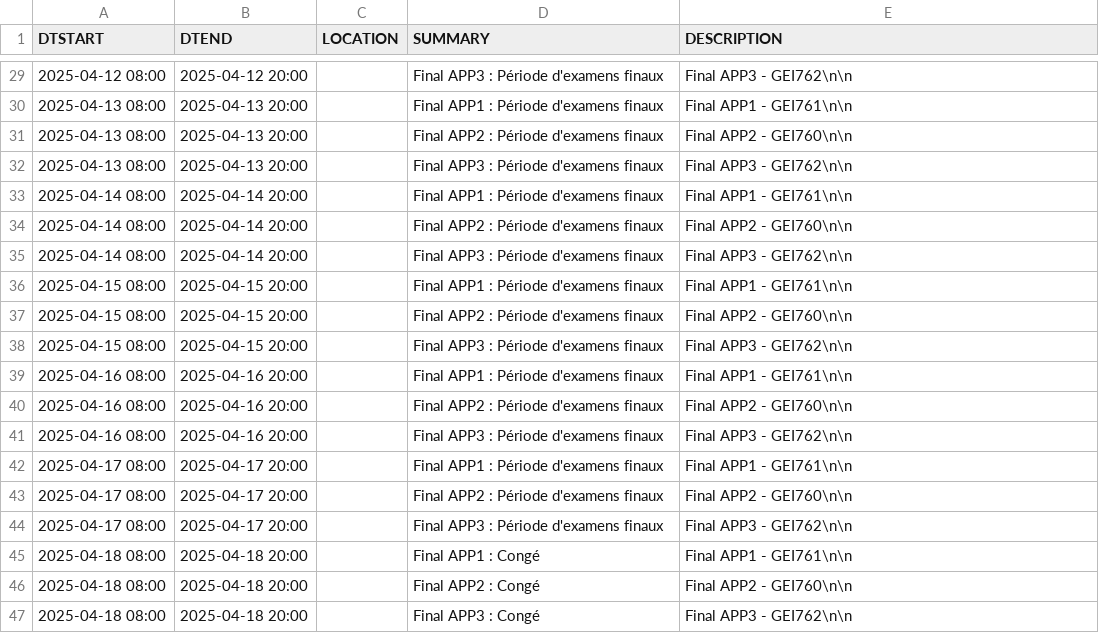
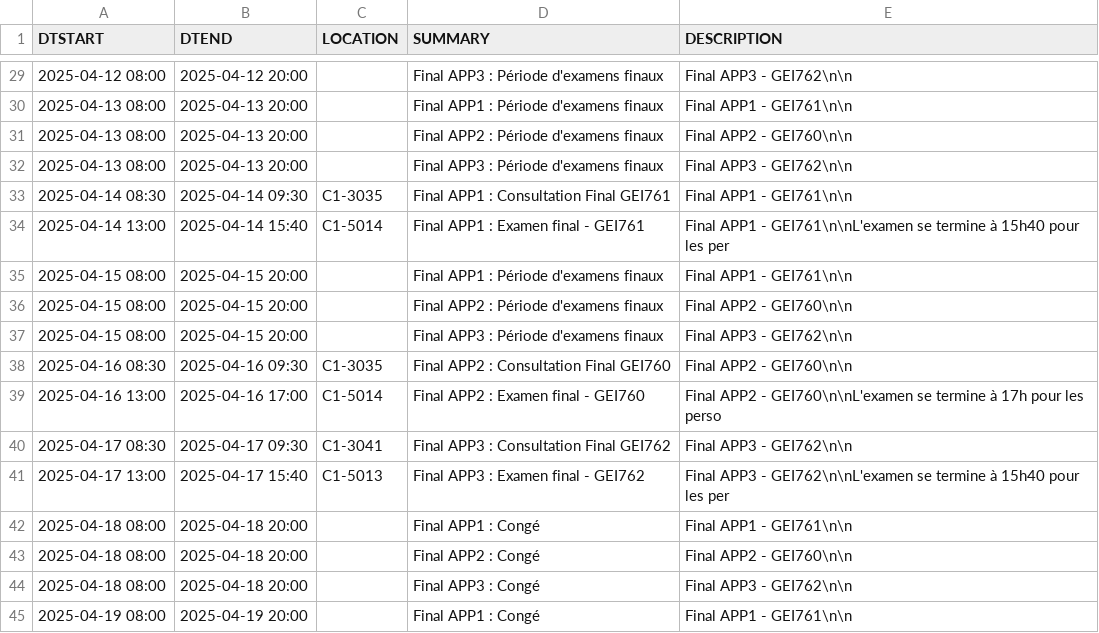
Before and after one commit to mdaoustUdeS/gegi-horarius, a CSV file: data/cal.csv, drawn as a sheet; only a part is shown, gaps mark what is left out; the shorter side is filled out with more unchanged rows.

```diff
--- a/data/cal.csv
+++ b/data/cal.csv
@@ -32,5 +32,4 @@ DTSTART,DTEND,LOCATION,SUMMARY,DESCRIPTION
 2025-04-13 08:00,2025-04-13 20:00,"","Final APP3 : Période d'examens finaux","Final APP3 - GEI762\n\n"
-2025-04-14 08:00,2025-04-14 20:00,"","Final APP1 : Période d'examens finaux","Final APP1 - GEI761\n\n"
-2025-04-14 08:00,2025-04-14 20:00,"","Final APP2 : Période d'examens finaux","Final APP2 - GEI760\n\n"
-2025-04-14 08:00,2025-04-14 20:00,"","Final APP3 : Période d'examens finaux","Final APP3 - GEI762\n\n"
+2025-04-14 08:30,2025-04-14 09:30,"C1-3035","Final APP1 : Consultation Final GEI761","Final APP1 - GEI761\n\n"
+2025-04-14 13:00,2025-04-14 15:40,"C1-5014","Final APP1 : Examen final - GEI761","Final APP1 - GEI761\n\nL'examen se termine à 15h40 pour les per"
 2025-04-15 08:00,2025-04-15 20:00,"","Final APP1 : Période d'examens finaux","Final APP1 - GEI761\n\n"
@@ -38,8 +37,6 @@ DTSTART,DTEND,LOCATION,SUMMARY,DESCRIPTION
 2025-04-15 08:00,2025-04-15 20:00,"","Final APP3 : Période d'examens finaux","Final APP3 - GEI762\n\n"
-2025-04-16 08:00,2025-04-16 20:00,"","Final APP1 : Période d'examens finaux","Final APP1 - GEI761\n\n"
-2025-04-16 08:00,2025-04-16 20:00,"","Final APP2 : Période d'examens finaux","Final APP2 - GEI760\n\n"
-2025-04-16 08:00,2025-04-16 20:00,"","Final APP3 : Période d'examens finaux","Final APP3 - GEI762\n\n"
-2025-04-17 08:00,2025-04-17 20:00,"","Final APP1 : Période d'examens finaux","Final APP1 - GEI761\n\n"
-2025-04-17 08:00,2025-04-17 20:00,"","Final APP2 : Période d'examens finaux","Final APP2 - GEI760\n\n"
-2025-04-17 08:00,2025-04-17 20:00,"","Final APP3 : Période d'examens finaux","Final APP3 - GEI762\n\n"
+2025-04-16 08:30,2025-04-16 09:30,"C1-3035","Final APP2 : Consultation Final GEI760","Final APP2 - GEI760\n\n"
+2025-04-16 13:00,2025-04-16 17:00,"C1-5014","Final APP2 : Examen final - GEI760","Final APP2 - GEI760\n\nL'examen se termine à 17h pour les perso"
+2025-04-17 08:30,2025-04-17 09:30,"C1-3041","Final APP3 : Consultation Final GEI762","Final APP3 - GEI762\n\n"
+2025-04-17 13:00,2025-04-17 15:40,"C1-5013","Final APP3 : Examen final - GEI762","Final APP3 - GEI762\n\nL'examen se termine à 15h40 pour les per"
 2025-04-18 08:00,2025-04-18 20:00,"","Final APP1 : Congé","Final APP1 - GEI761\n\n"
```
